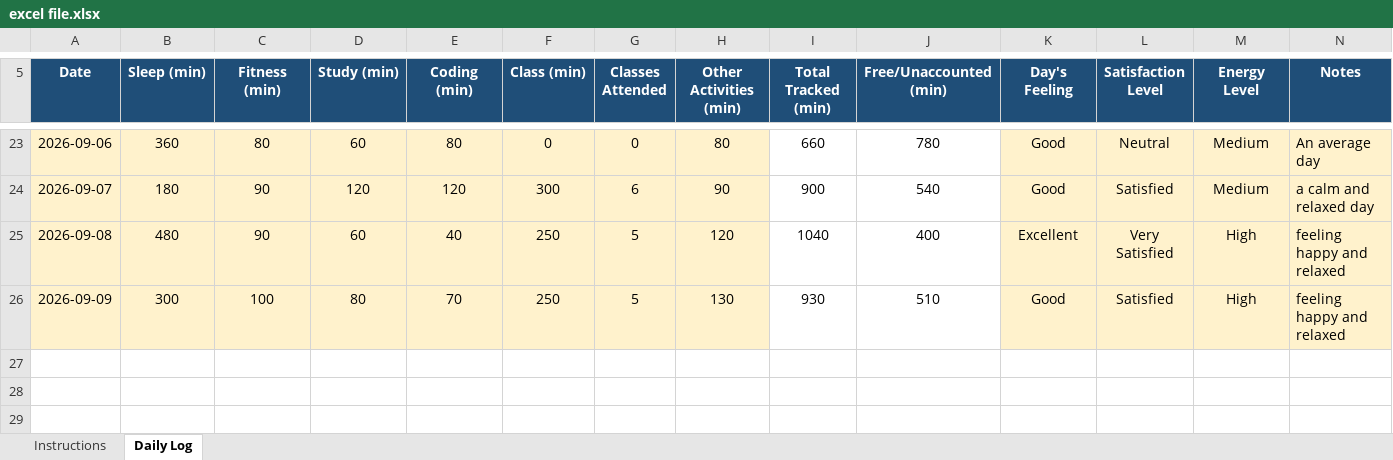
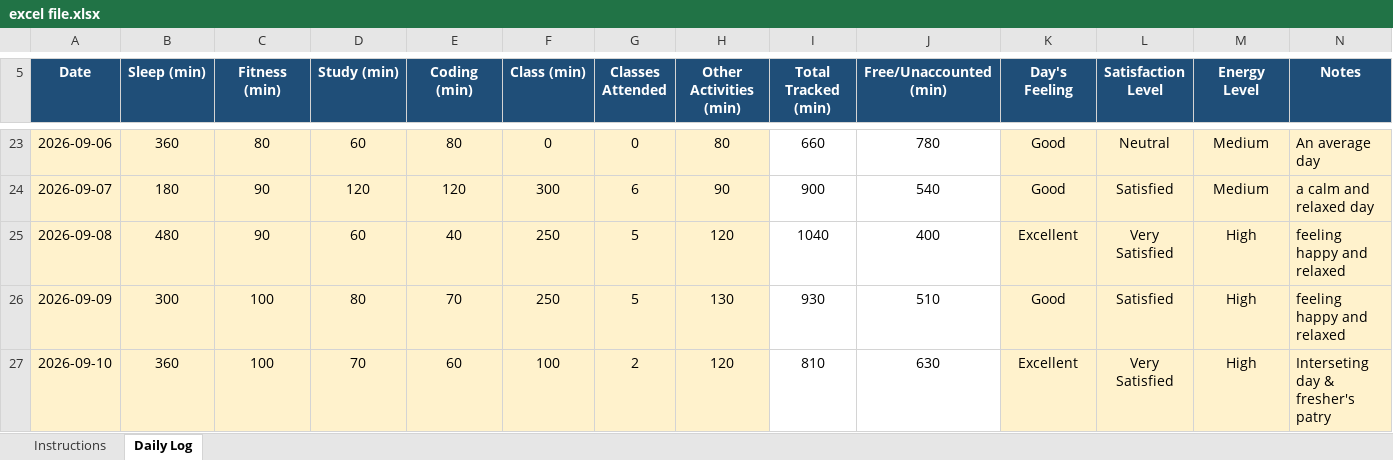
Before and after one commit to chhayasachdeva06/CAP776-Daily-Work, an Excel workbook: excel file.xlsx, sheet Daily Log, drawn as a sheet; only a part is shown, gaps mark what is left out; values as stored, in another font and other column widths than the file's, no borders; conditional formats not drawn; the diff names each change by its address in the sheet, - before the commit and + after, or states it on an @@ line.

Commit message:
Add files via upload

```diff
--- a/excel file.xlsx (sheet Daily Log)
+++ b/excel file.xlsx (sheet Daily Log)
+row 27: 2026-09-10 | 360 | 100 | 70 | 60 | 100 | 2 | 120 | 810 | 630 | Excellent | Very Satisfied | High | Interseting day & fresher's patry
```
